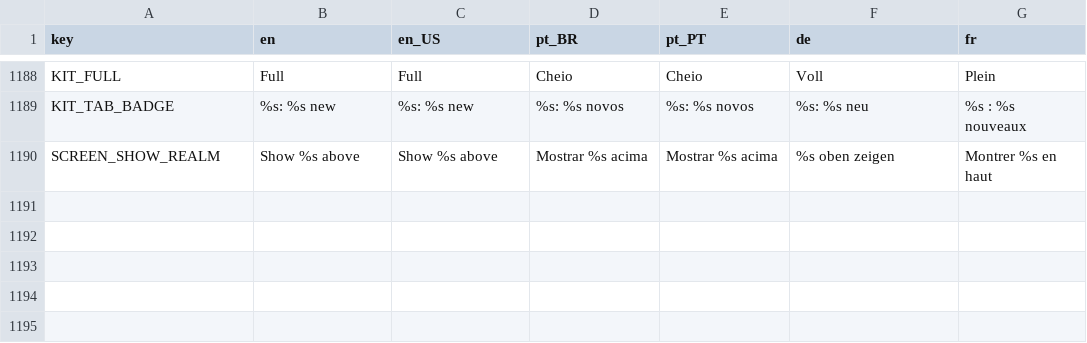
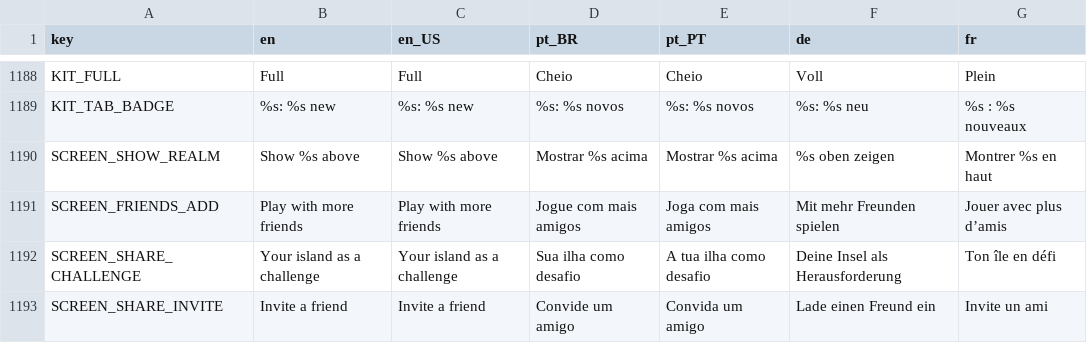
Before and after one commit to Fbba7/Ruleborn, a CSV file: client/i18n/strings.csv, drawn as a sheet; only a part is shown, gaps mark what is left out; the diff names each change by its address in the sheet, - before the commit and + after, or states it on an @@ line.

```diff
--- a/client/i18n/strings.csv
+++ b/client/i18n/strings.csv
+row 1191: SCREEN_FRIENDS_ADD | Play with more friends | Play with more friends | Jogue com mais amigos | Joga com mais amigos | Mit mehr Freunden spielen | Jouer avec plus d’amis
+row 1192: SCREEN_SHARE_CHALLENGE | Your island as a challenge | Your island as a challenge | Sua ilha como desafio | A tua ilha como desafio | Deine Insel als Herausforderung | Ton île en défi
+row 1193: SCREEN_SHARE_INVITE | Invite a friend | Invite a friend | Convide um amigo | Convida um amigo | Lade einen Freund ein | Invite un ami
```
Also changed, not shown: 9 other files.
